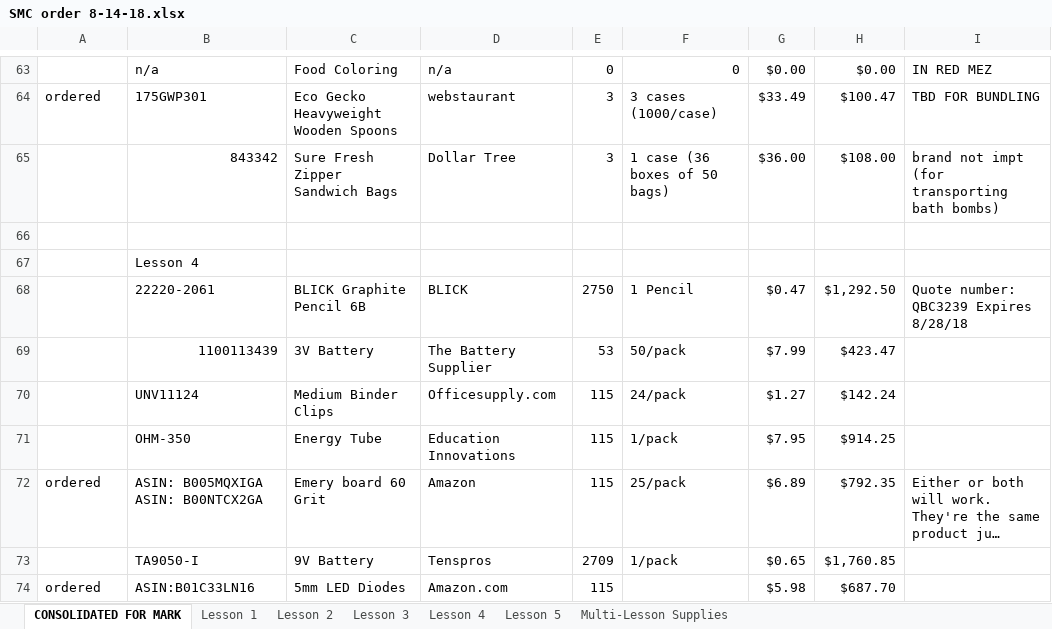
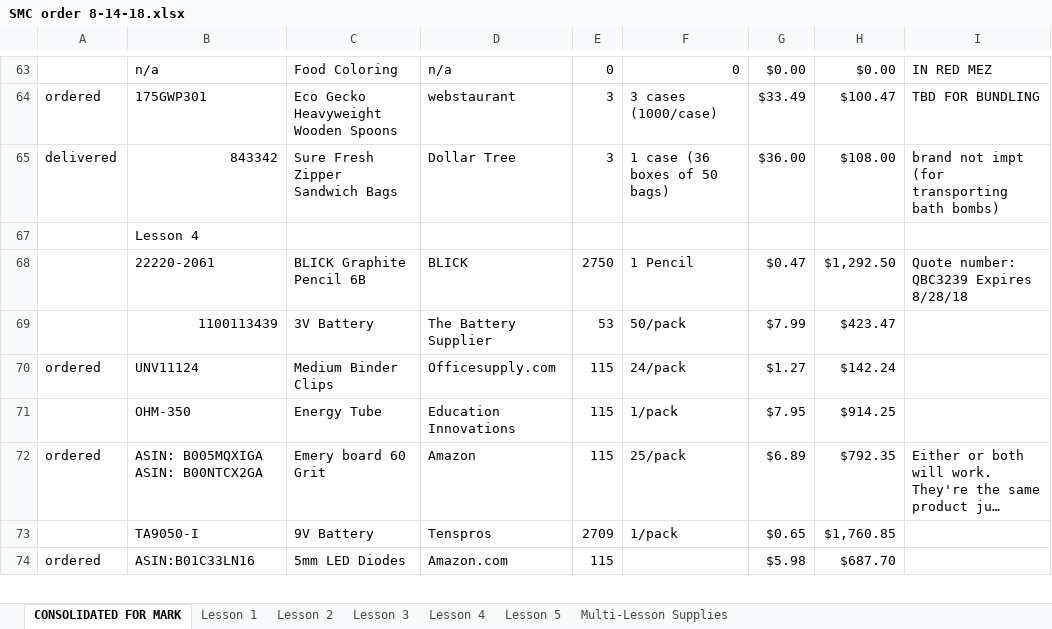
Before and after one commit to Marksoloff/hello_world, an Excel workbook: SMC order 8-14-18.xlsx, sheet CONSOLIDATED FOR MARK, drawn as a sheet; only a part is shown, gaps mark what is left out; long unchanged cells end in …; values as stored, in another font and other column widths than the file's, no cell formats; rows hold the shown columns only; the diff covers the shown part only; the diff names each change by its address in the sheet, - before the commit and + after, or states it on an @@ line.

Commit message:
Add files via upload
Webst & OSS orders added

```diff
--- a/SMC order 8-14-18.xlsx (sheet CONSOLIDATED FOR MARK)
+++ b/SMC order 8-14-18.xlsx (sheet CONSOLIDATED FOR MARK)
-A65: (empty)
+A65: delivered
-row 66: (empty)
-A70: (empty)
+A70: ordered
```
Also changed, not shown: 27 edited cells elsewhere in this sheet, cell formats.
